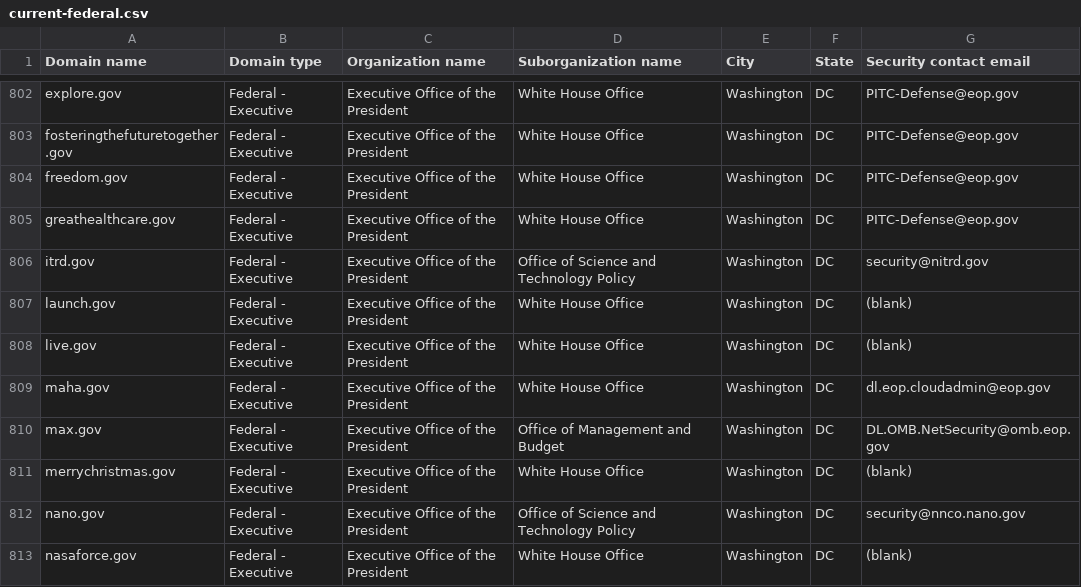
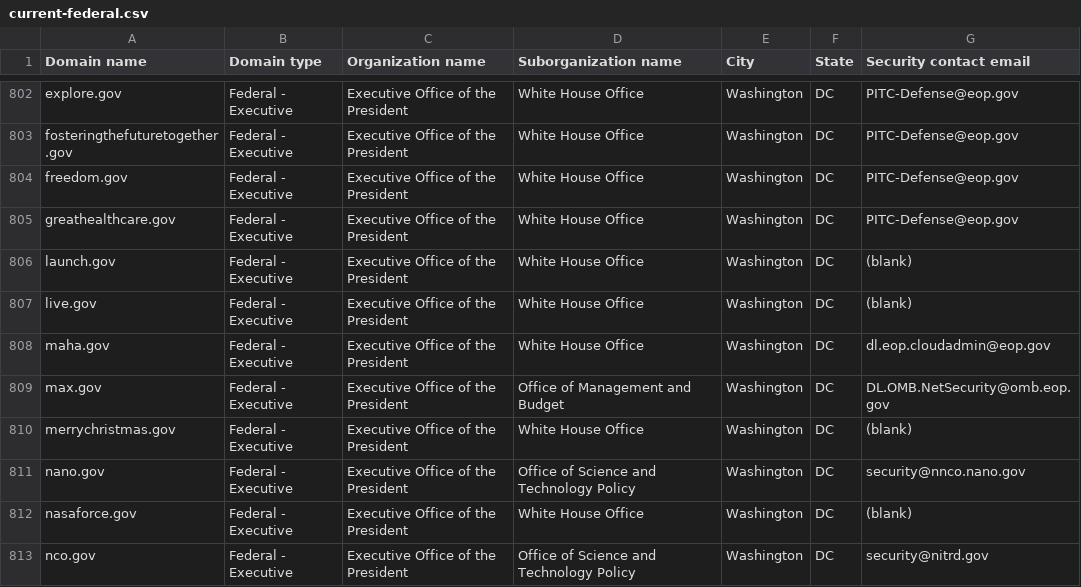
Before and after one commit to h-m-f-t/dotgov-data-staging, a CSV file: current-federal.csv, drawn as a sheet; only a part is shown, gaps mark what is left out; the shorter side is filled out with more unchanged rows; removed rows and columns are numbered as before the commit, all else as after; the diff covers the shown part only; the diff names each change by its address in the sheet, - before the commit and + after, or states it on an @@ line.

Commit message:
Flat: latest data (2026-05-20T09:50:41.801Z) {   "date": "2026-05-20T09:50:41.801Z",   "files": [     {       "name": "current-federal.csv",       "deltaBytes": 2270,       "source": "https://getgov-staging.app.cloud.gov/api/v1/get-report/current-federal"     },     {       "name": "current-full.csv",       "deltaBytes": 2759,       "source": "https://getgov-staging.app.cloud.gov/api/v1/get-report/current-full"     }   ] }

```diff
--- a/current-federal.csv
+++ b/current-federal.csv
-row 806: itrd.gov | Federal - Executive | Executive Office of the President | Office of Science and Technology Policy | Washington | DC | security@nitrd.gov
```
Also changed, not shown: 32 added rows elsewhere in this file, 1 other file.
